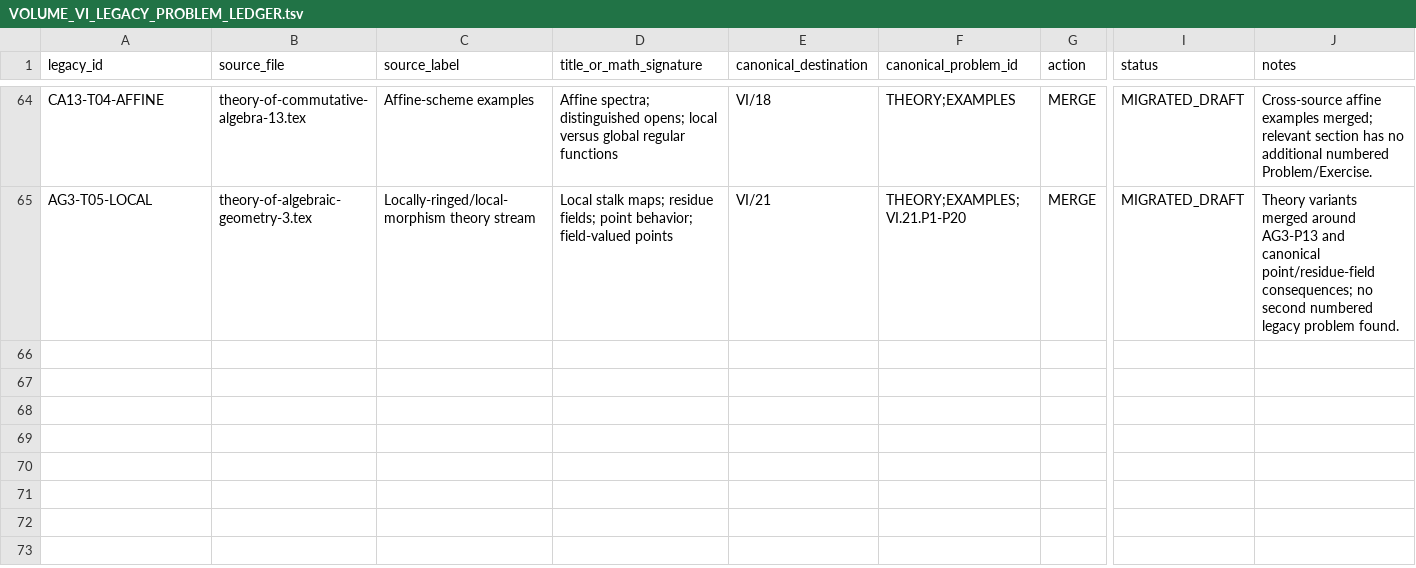
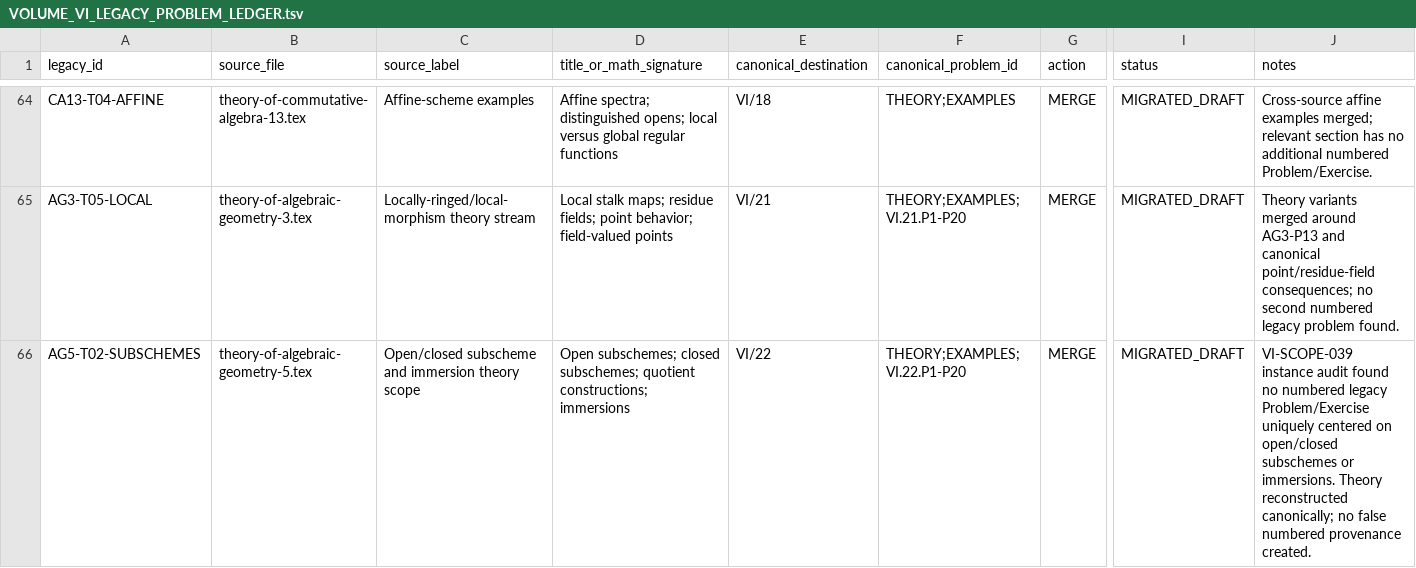
Before and after one commit to expert10000/math, a TSV file: editorial/VOLUME_VI_LEGACY_PROBLEM_LEDGER.tsv, drawn as a sheet; only a part is shown, gaps mark what is left out; rows hold the shown columns only; the diff names each change by its address in the sheet, - before the commit and + after, or states it on an @@ line.

Commit message:
content: reconstruct and audit VI/22 open and closed subschemes

```diff
--- a/editorial/VOLUME_VI_LEGACY_PROBLEM_LEDGER.tsv
+++ b/editorial/VOLUME_VI_LEGACY_PROBLEM_LEDGER.tsv
+row 66: AG5-T02-SUBSCHEMES | theory-of-algebraic-geometry-5.tex | Open/closed subscheme and immersion theory scope | Open subschemes; closed subschemes; quotient constructions; immersions | VI/22 | THEORY;EXAMPLES;VI.22.P1-P20 | MERGE | MIGRATED_DRAFT | VI-SCOPE-039 instance audit found no numbered legacy Problem/Exercise uniquely centered on open/closed subschemes or immersions. Theory reconstructed canonically; no false numbered provenance created.
```
Also changed, not shown: editorial/VOLUME_VI_PROBLEM_AUDIT_COVERAGE.tsv, 45 other files.
